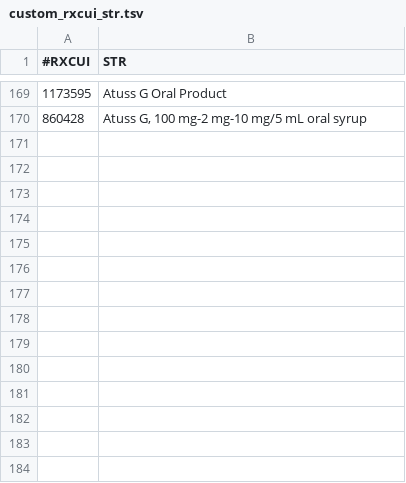
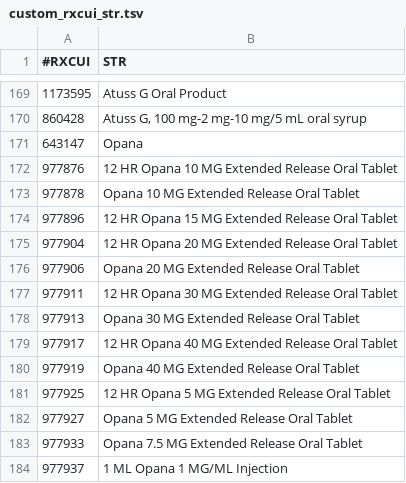
Before and after one commit to comorbidity/medgen-data, a TSV file: opioid/custom_rxcui_str.tsv, drawn as a sheet; only a part is shown, gaps mark what is left out.

Commit message:
wasz "I think we should get rid of the keyword “opana” name brand for an opioid drug and just manually add (list of changes)"

```diff
--- a/opioid/custom_rxcui_str.tsv
+++ b/opioid/custom_rxcui_str.tsv
@@ -170 +170,15 @@
 860428	Atuss G, 100 mg-2 mg-10 mg/5 mL oral syrup
+643147	Opana
+977876	12 HR Opana 10 MG Extended Release Oral Tablet
+977878	Opana 10 MG Extended Release Oral Tablet
+977896	12 HR Opana 15 MG Extended Release Oral Tablet
+977904	12 HR Opana 20 MG Extended Release Oral Tablet
+977906	Opana 20 MG Extended Release Oral Tablet
+977911	12 HR Opana 30 MG Extended Release Oral Tablet
+977913	Opana 30 MG Extended Release Oral Tablet
+977917	12 HR Opana 40 MG Extended Release Oral Tablet
+977919	Opana 40 MG Extended Release Oral Tablet
+977925	12 HR Opana 5 MG Extended Release Oral Tablet
+977927	Opana 5 MG Extended Release Oral Tablet
+977933	Opana 7.5 MG Extended Release Oral Tablet
+977937	1 ML Opana 1 MG/ML Injection
```
